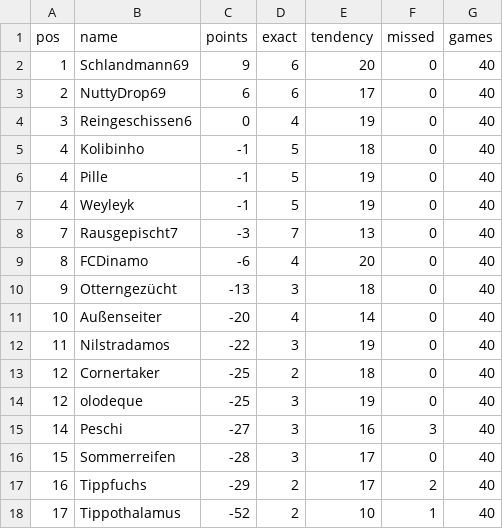
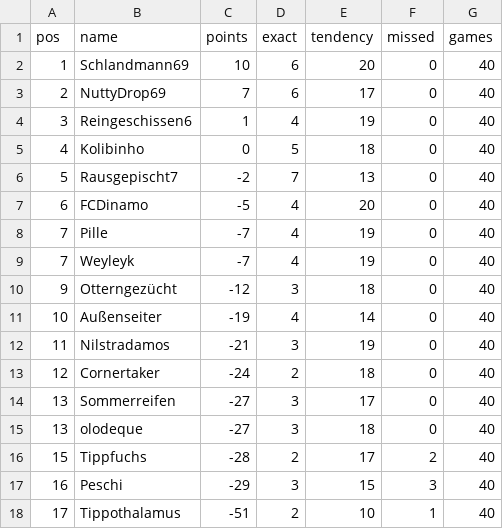
Before and after one commit to senickel/mexiko26-wertung, a CSV file: ranking.csv, drawn as a sheet.

Commit message:
update ranking

```diff
--- a/ranking.csv
+++ b/ranking.csv
@@ -1,18 +1,18 @@
 pos,name,points,exact,tendency,missed,games
-1,Schlandmann69,9,6,20,0,40
-2,NuttyDrop69,6,6,17,0,40
-3,Reingeschissen6,0,4,19,0,40
-4,Kolibinho,-1,5,18,0,40
-4,Pille,-1,5,19,0,40
-4,Weyleyk,-1,5,19,0,40
-7,Rausgepischt7,-3,7,13,0,40
-8,FCDinamo,-6,4,20,0,40
-9,Otterngezücht,-13,3,18,0,40
-10,Außenseiter,-20,4,14,0,40
-11,Nilstradamos,-22,3,19,0,40
-12,Cornertaker,-25,2,18,0,40
-12,olodeque,-25,3,19,0,40
-14,Peschi,-27,3,16,3,40
-15,Sommerreifen,-28,3,17,0,40
-16,Tippfuchs,-29,2,17,2,40
-17,Tippothalamus,-52,2,10,1,40
+1,Schlandmann69,10,6,20,0,40
+2,NuttyDrop69,7,6,17,0,40
+3,Reingeschissen6,1,4,19,0,40
+4,Kolibinho,0,5,18,0,40
+5,Rausgepischt7,-2,7,13,0,40
+6,FCDinamo,-5,4,20,0,40
+7,Pille,-7,4,19,0,40
+7,Weyleyk,-7,4,19,0,40
+9,Otterngezücht,-12,3,18,0,40
+10,Außenseiter,-19,4,14,0,40
+11,Nilstradamos,-21,3,19,0,40
+12,Cornertaker,-24,2,18,0,40
+13,Sommerreifen,-27,3,17,0,40
+13,olodeque,-27,3,18,0,40
+15,Tippfuchs,-28,2,17,2,40
+16,Peschi,-29,3,15,3,40
+17,Tippothalamus,-51,2,10,1,40
```
Also changed, not shown: 18 other files.
